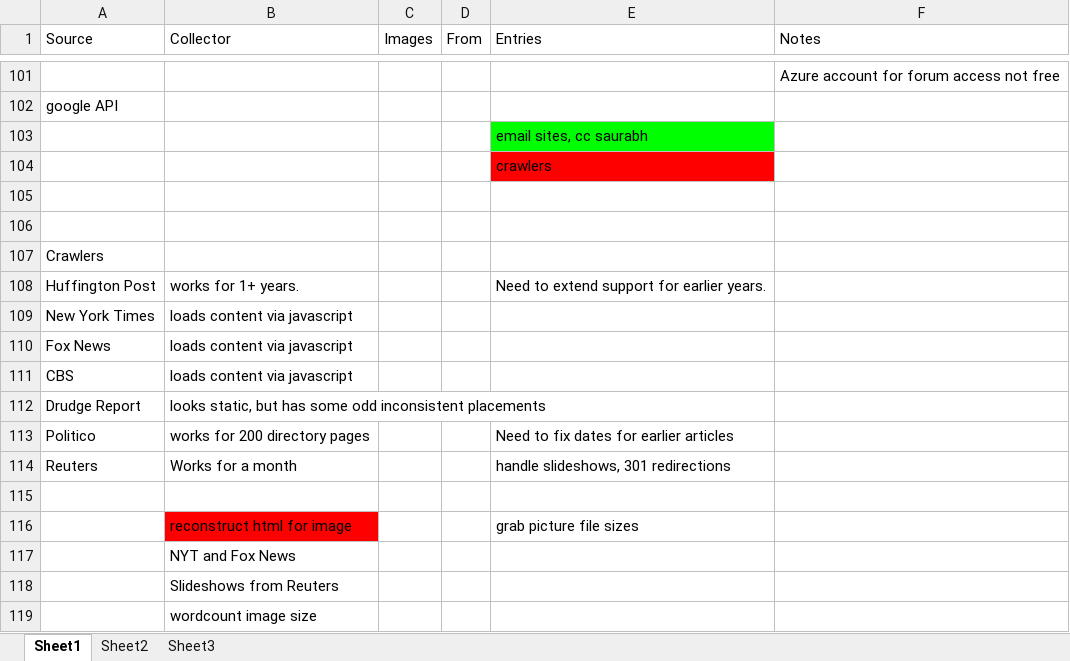
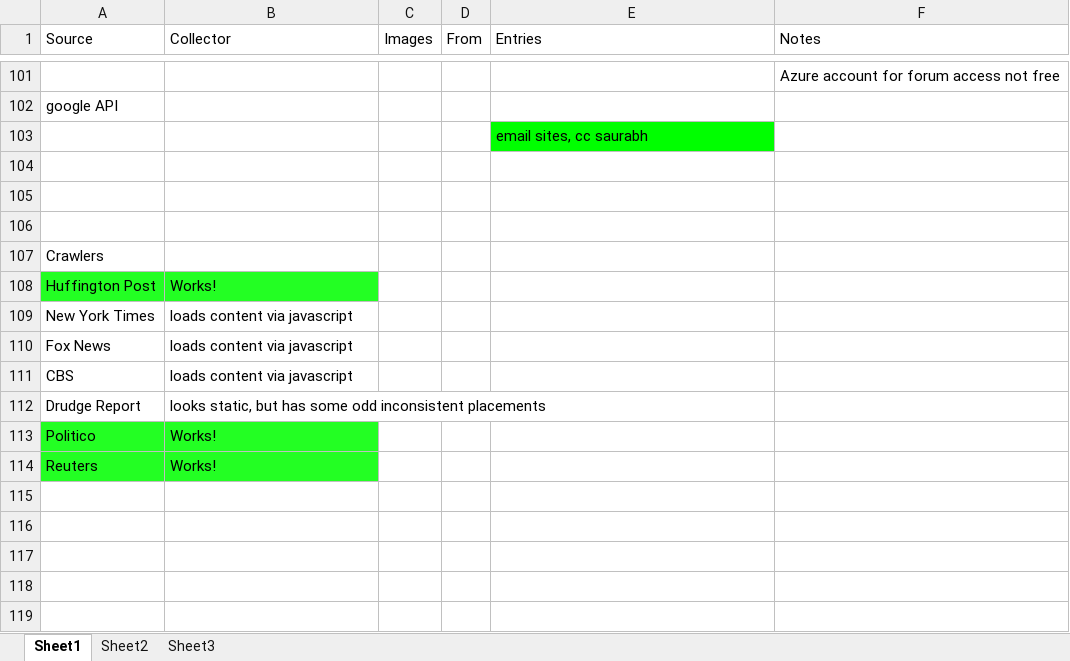
Before and after one commit to Jieship/adelocosa, an Excel workbook: news_outlets.xlsx, sheet Sheet1, drawn as a sheet; only a part is shown, gaps mark what is left out; values as stored, in another font and other column widths than the file's, no borders; the diff names each change by its address in the sheet, - before the commit and + after, or states it on an @@ line.

Commit message:
updated spreadsheet

```diff
--- a/news_outlets.xlsx (sheet Sheet1)
+++ b/news_outlets.xlsx (sheet Sheet1)
-E104 (Entries): crawlers
+E104 (Entries): (empty)
-E104 fill: #FF0000
+E104 fill: none
-A108:B108 fill: none
+A108:B108 fill: #23FF23
-B108 (Collector): works for 1+ years.
+B108 (Collector): Works!
-E108 (Entries): Need to extend support for earlier years.
+E108 (Entries): (empty)
-A113:B114 fill: none
+A113:B114 fill: #23FF23
-B113 (Collector): works for 200 directory pages
+B113 (Collector): Works!
-E113 (Entries): Need to fix dates for earlier articles
+E113 (Entries): (empty)
-B114 (Collector): Works for a month
+B114 (Collector): Works!
-E114 (Entries): handle slideshows, 301 redirections
+E114 (Entries): (empty)
-row 115: (empty)
-row 116:  | reconstruct html for image |  |  | grab picture file sizes
-row 117:  | NYT and Fox News
-row 118:  | Slideshows from Reuters
-row 119:  | wordcount image size
```
